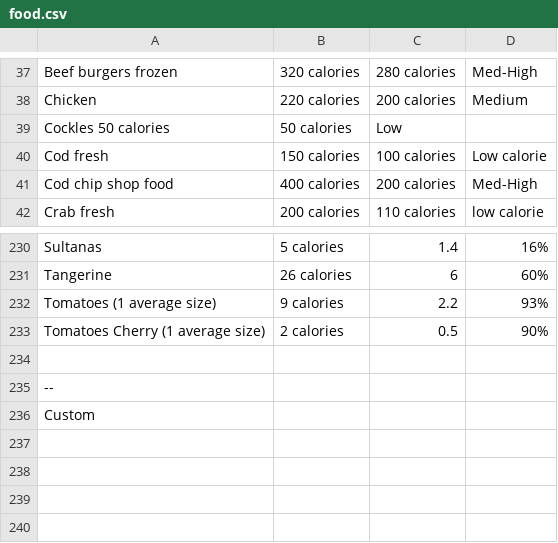
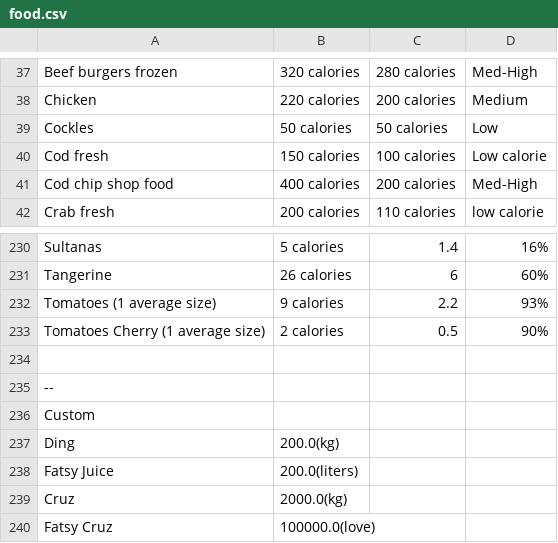
Before and after one commit to EmilJohn24/Proj_FITBEST, a CSV file: food.csv, drawn as a sheet; only a part is shown, gaps mark what is left out; removed rows and columns are numbered as before the commit, all else as after; the diff names each change by its address in the sheet, - before the commit and + after, or states it on an @@ line.

Commit message:
Added new line to file writer and revised data containers

```diff
--- a/food.csv
+++ b/food.csv
-row 39: Cockles 50 calories | 50 calories | Low
+row 39: Cockles | 50 calories | 50 calories | Low
+row 237: Ding | 200.0(kg)
+row 238: Fatsy Juice | 200.0(liters)
+row 239: Cruz | 2000.0(kg)
+row 240: Fatsy Cruz | 100000.0(love)
```
Also changed, not shown: 3 other files.
